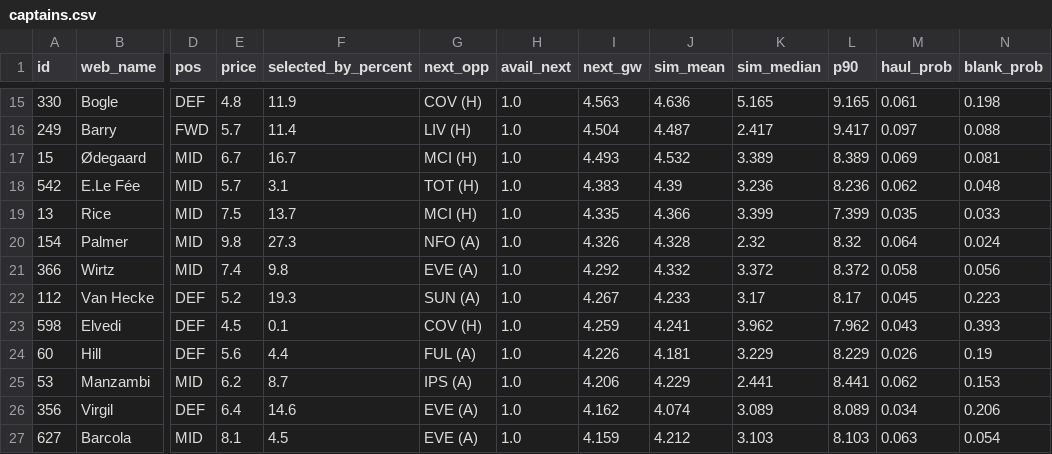
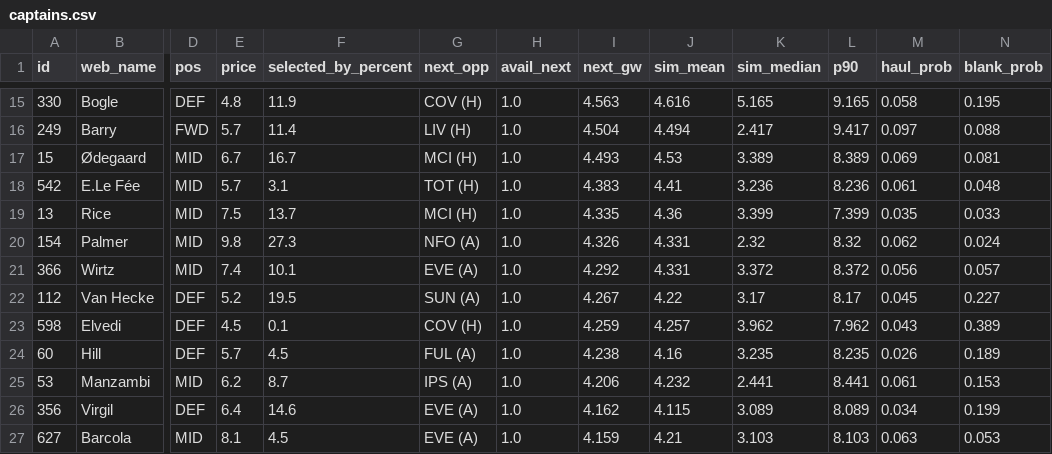
Before and after one commit to arlind55/fplproject, a CSV file: data/current/captains.csv, drawn as a sheet; only a part is shown, gaps mark what is left out; the diff covers the shown part only; the diff names each change by its address in the sheet, - before the commit and + after, or states it on an @@ line.

```diff
--- a/data/current/captains.csv
+++ b/data/current/captains.csv
-J15 (sim_mean): 4.636
+J15 (sim_mean): 4.616
-M15 (haul_prob): 0.061
+M15 (haul_prob): 0.058
-N15 (blank_prob): 0.198
+N15 (blank_prob): 0.195
-J16 (sim_mean): 4.487
+J16 (sim_mean): 4.494
-J17 (sim_mean): 4.532
+J17 (sim_mean): 4.53
-J18 (sim_mean): 4.39
+J18 (sim_mean): 4.41
-M18 (haul_prob): 0.062
+M18 (haul_prob): 0.061
-J19 (sim_mean): 4.366
+J19 (sim_mean): 4.36
-J20 (sim_mean): 4.328
+J20 (sim_mean): 4.331
-M20 (haul_prob): 0.064
+M20 (haul_prob): 0.062
-F21 (selected_by_percent): 9.8
+F21 (selected_by_percent): 10.1
-J21 (sim_mean): 4.332
+J21 (sim_mean): 4.331
-M21 (haul_prob): 0.058
+M21 (haul_prob): 0.056
-N21 (blank_prob): 0.056
+N21 (blank_prob): 0.057
-F22 (selected_by_percent): 19.3
+F22 (selected_by_percent): 19.5
-J22 (sim_mean): 4.233
+J22 (sim_mean): 4.22
-N22 (blank_prob): 0.223
+N22 (blank_prob): 0.227
-J23 (sim_mean): 4.241
+J23 (sim_mean): 4.257
-N23 (blank_prob): 0.393
+N23 (blank_prob): 0.389
-E24 (price): 5.6
+E24 (price): 5.7
-F24 (selected_by_percent): 4.4
+F24 (selected_by_percent): 4.5
-I24 (next_gw): 4.226
+I24 (next_gw): 4.238
-J24 (sim_mean): 4.181
+J24 (sim_mean): 4.16
-K24 (sim_median): 3.229
+K24 (sim_median): 3.235
-L24 (p90): 8.229
+L24 (p90): 8.235
-N24 (blank_prob): 0.19
+N24 (blank_prob): 0.189
-J25 (sim_mean): 4.229
+J25 (sim_mean): 4.232
-M25 (haul_prob): 0.062
+M25 (haul_prob): 0.061
-J26 (sim_mean): 4.074
+J26 (sim_mean): 4.115
-N26 (blank_prob): 0.206
+N26 (blank_prob): 0.199
-J27 (sim_mean): 4.212
+J27 (sim_mean): 4.21
-N27 (blank_prob): 0.054
+N27 (blank_prob): 0.053
```
Also changed, not shown: 72 edited cells elsewhere in this file, data/current/model_squad.csv, data/current/players.csv, 10 other files.
